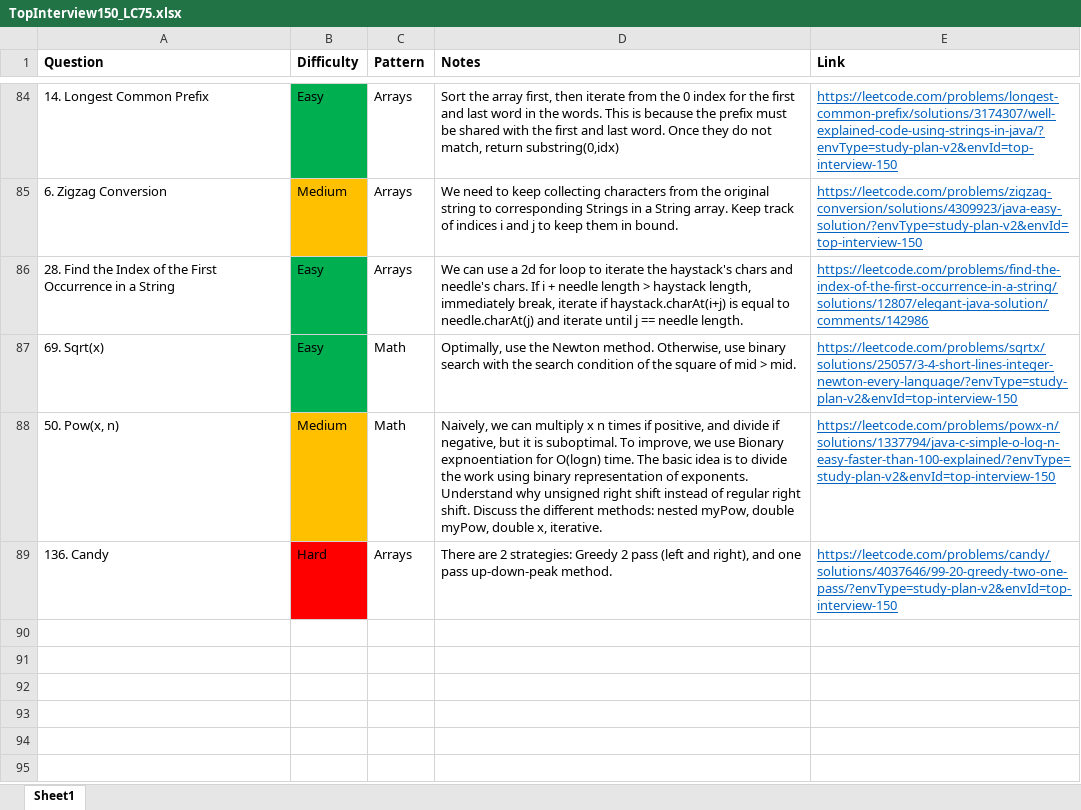
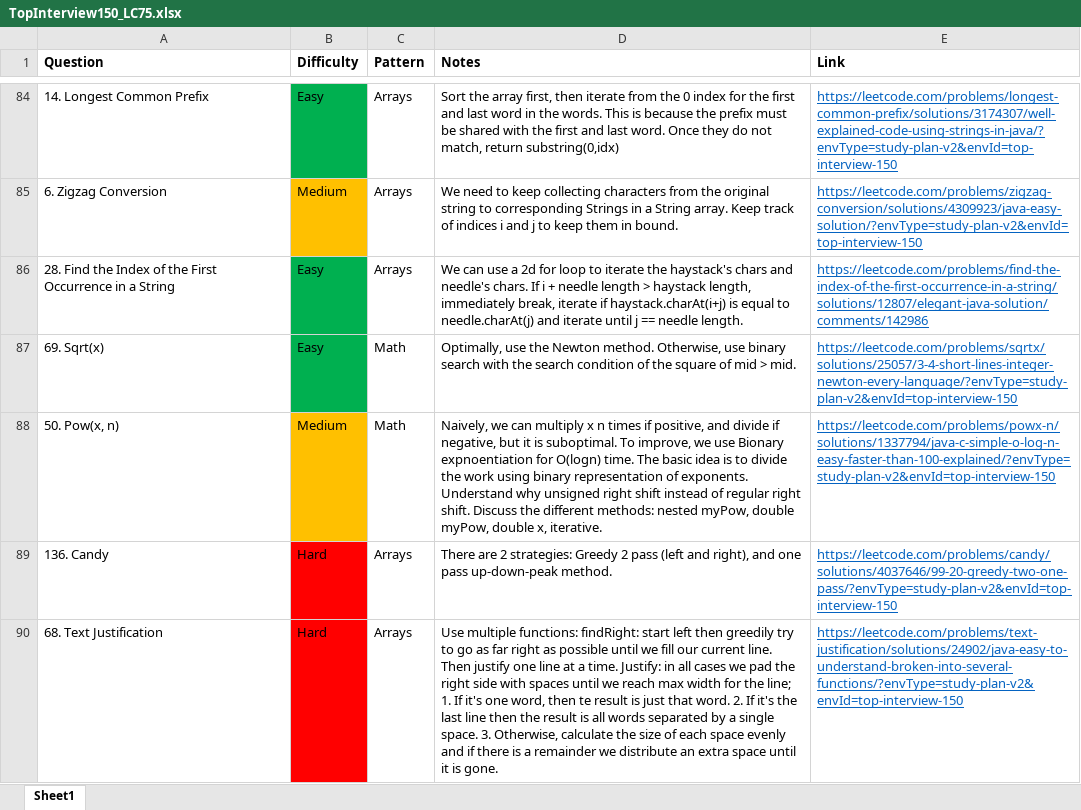
Before and after one commit to park-jsdev/library, an Excel workbook: java/TopInterview150_LC75.xlsx, sheet Sheet1, drawn as a sheet; only a part is shown, gaps mark what is left out; values as stored, in another font and other column widths than the file's, no borders; the diff names each change by its address in the sheet, - before the commit and + after, or states it on an @@ line.

Commit message:
dsa arrays

```diff
--- a/java/TopInterview150_LC75.xlsx (sheet Sheet1)
+++ b/java/TopInterview150_LC75.xlsx (sheet Sheet1)
+row 90: 68. Text Justification | Hard | Arrays | Use multiple functions: findRight: start left then greedily try to go as far right as possible until we fill our current line. Then justify one line at a time. Justify: in all cases we pad the right side with spaces until we reach max width for the line; 1. If it's one word, then te result is just that word. 2. If it's the last line then the result is all words separated by a single space. 3. Otherwise, calculate the size of each space evenly and if there is a remainder we distribute an extra space until it is gone. | https://leetcode.com/problems/text-justification/solutions/24902/java-easy-to-understand-broken-into-several-functions/?envType=study-plan-v2&envId=top-interview-150
```
Also changed, not shown: 1 other file.
